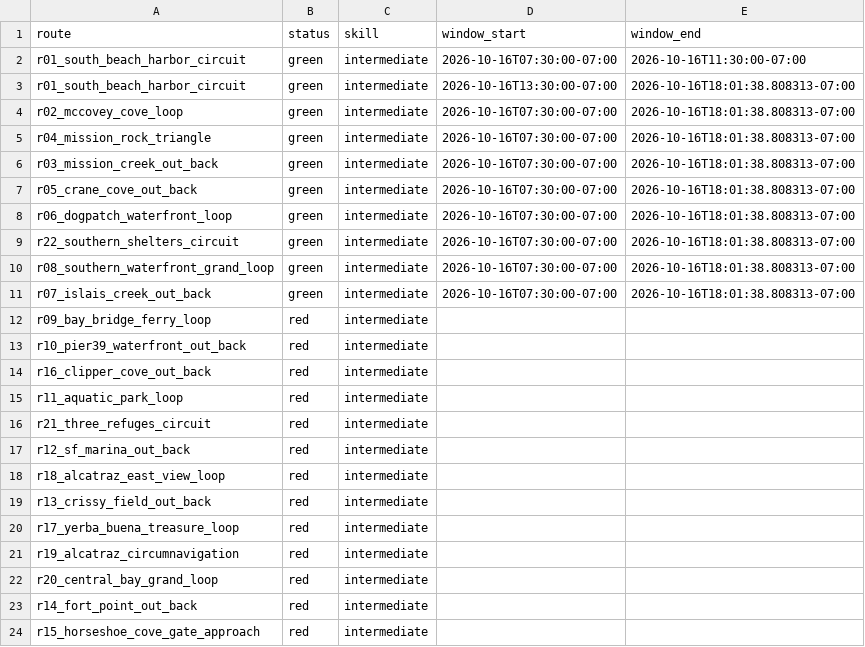
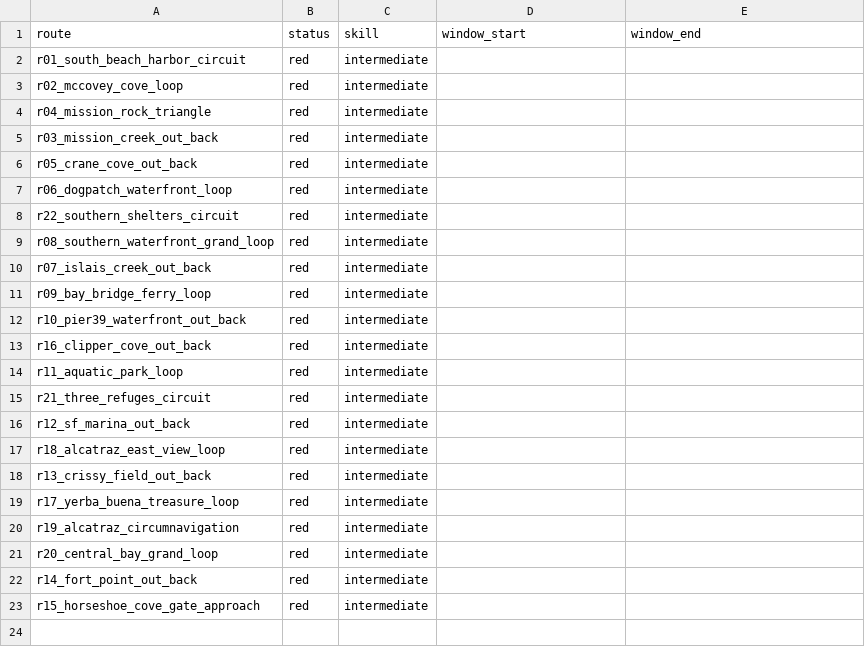
Before and after one commit to SpinOutYachtClub/spinout-fair-ride, a CSV file: docs/windows.csv, drawn as a sheet.

```diff
--- a/docs/windows.csv
+++ b/docs/windows.csv
@@ -1,12 +1,11 @@
 route,status,skill,window_start,window_end
-r01_south_beach_harbor_circuit,green,intermediate,2026-10-16T07:30:00-07:00,2026-10-16T11:30:00-07:00
-r01_south_beach_harbor_circuit,green,intermediate,2026-10-16T13:30:00-07:00,2026-10-16T18:01:38.808313-07:00
-r02_mccovey_cove_loop,green,intermediate,2026-10-16T07:30:00-07:00,2026-10-16T18:01:38.808313-07:00
-r04_mission_rock_triangle,green,intermediate,2026-10-16T07:30:00-07:00,2026-10-16T18:01:38.808313-07:00
-r03_mission_creek_out_back,green,intermediate,2026-10-16T07:30:00-07:00,2026-10-16T18:01:38.808313-07:00
-r05_crane_cove_out_back,green,intermediate,2026-10-16T07:30:00-07:00,2026-10-16T18:01:38.808313-07:00
-r06_dogpatch_waterfront_loop,green,intermediate,2026-10-16T07:30:00-07:00,2026-10-16T18:01:38.808313-07:00
-r22_southern_shelters_circuit,green,intermediate,2026-10-16T07:30:00-07:00,2026-10-16T18:01:38.808313-07:00
-r08_southern_waterfront_grand_loop,green,intermediate,2026-10-16T07:30:00-07:00,2026-10-16T18:01:38.808313-07:00
-r07_islais_creek_out_back,green,intermediate,2026-10-16T07:30:00-07:00,2026-10-16T18:01:38.808313-07:00
+r01_south_beach_harbor_circuit,red,intermediate,,
+r02_mccovey_cove_loop,red,intermediate,,
+r04_mission_rock_triangle,red,intermediate,,
+r03_mission_creek_out_back,red,intermediate,,
+r05_crane_cove_out_back,red,intermediate,,
+r06_dogpatch_waterfront_loop,red,intermediate,,
+r22_southern_shelters_circuit,red,intermediate,,
+r08_southern_waterfront_grand_loop,red,intermediate,,
+r07_islais_creek_out_back,red,intermediate,,
 r09_bay_bridge_ferry_loop,red,intermediate,,
```
Also changed, not shown: 1 other file.
